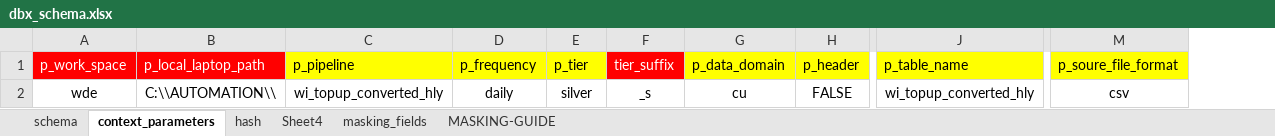
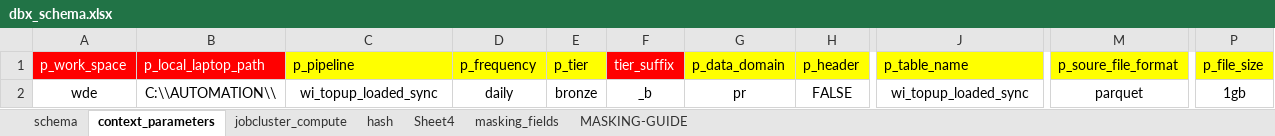
Before and after one commit to SMART-KENNY/DBX_GENERATOR, an Excel workbook: dbx/dbx_schema.xlsx, sheet context_parameters, drawn as a sheet; only a part is shown, gaps mark what is left out; values as stored, in another font and other column widths than the file's, no borders; the diff names each change by its address in the sheet, - before the commit and + after, or states it on an @@ line.

Commit message:
added auto computation of job cluster depending of file size

```diff
--- a/dbx/dbx_schema.xlsx (sheet context_parameters)
+++ b/dbx/dbx_schema.xlsx (sheet context_parameters)
+sheet tab: jobcluster_compute
+column P (p_file_size), row 2: 1gb
-C2 (p_pipeline): wi_topup_converted_hly
+C2 (p_pipeline): wi_topup_loaded_sync
-E2 (p_tier): silver
+E2 (p_tier): bronze
-F2 (tier_suffix): _s
+F2 (tier_suffix): _b
-G2 (p_data_domain): cu
+G2 (p_data_domain): pr
-J2 (p_table_name): wi_topup_converted_hly
+J2 (p_table_name): wi_topup_loaded_sync
-M2 (p_soure_file_format): csv
+M2 (p_soure_file_format): parquet
```
Also changed, not shown: sheet schema, charts or pictures, 11 other files.
